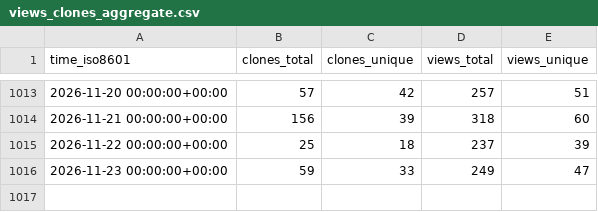
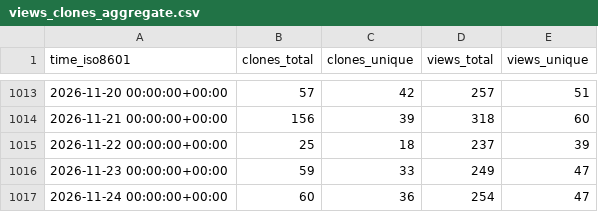
Before and after one commit to Feel-ix-343/markdown-oxide, a CSV file: Feel-ix-343/markdown-oxide/ghrs-data/views_clones_aggregate.csv, drawn as a sheet; only a part is shown, gaps mark what is left out.

```diff
--- a/Feel-ix-343/markdown-oxide/ghrs-data/views_clones_aggregate.csv
+++ b/Feel-ix-343/markdown-oxide/ghrs-data/views_clones_aggregate.csv
@@ -1016 +1016,2 @@ time_iso8601,clones_total,clones_unique,views_total,views_unique
 2026-11-23 00:00:00+00:00,59,33,249,47
+2026-11-24 00:00:00+00:00,60,36,254,47
```
Also changed, not shown: 1 other file.
